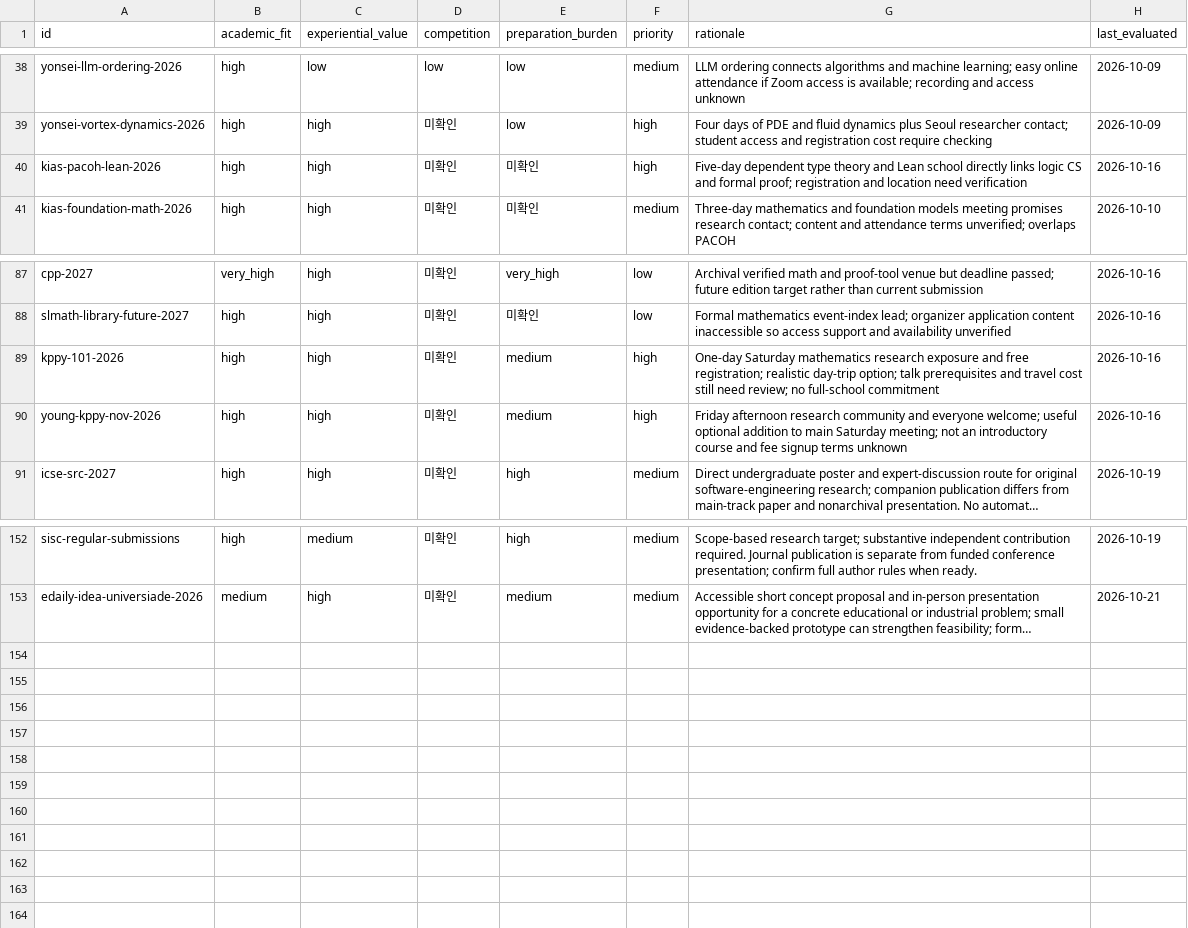
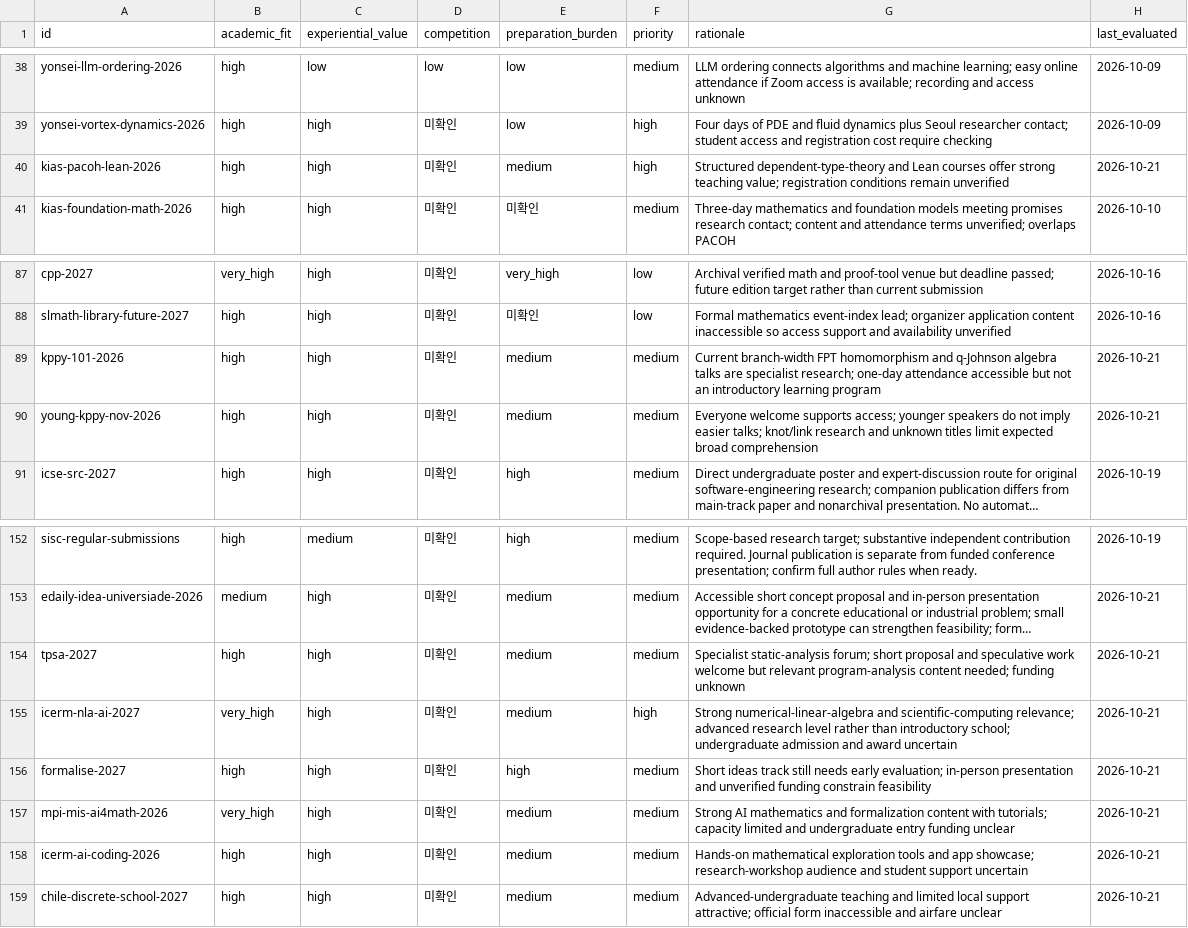
Before and after one commit to ktasha45/radar, a CSV file: data/evaluations.csv, drawn as a sheet; only a part is shown, gaps mark what is left out; long unchanged cells end in …; the diff names each change by its address in the sheet, - before the commit and + after, or states it on an @@ line.

```diff
--- a/data/evaluations.csv
+++ b/data/evaluations.csv
-E40 (preparation_burden): 미확인
+E40 (preparation_burden): medium
-G40 (rationale): Five-day dependent type theory and Lean school directly links logic CS and formal proof; registration and location need verification
+G40 (rationale): Structured dependent-type-theory and Lean courses offer strong teaching value; registration conditions remain unverified
-H40 (last_evaluated): 2026-10-16
+H40 (last_evaluated): 2026-10-21
-F89:F90 (priority): high
+F89:F90 (priority): medium
-G89 (rationale): One-day Saturday mathematics research exposure and free registration; realistic day-trip option; talk prerequisites and travel cost still need review; no full-school commitment
+G89 (rationale): Current branch-width FPT homomorphism and q-Johnson algebra talks are specialist research; one-day attendance accessible but not an introductory learning program
-H89:H90 (last_evaluated): 2026-10-16
+H89:H90 (last_evaluated): 2026-10-21
-G90 (rationale): Friday afternoon research community and everyone welcome; useful optional addition to main Saturday meeting; not an introductory course and fee signup terms unknown
+G90 (rationale): Everyone welcome supports access; younger speakers do not imply easier talks; knot/link research and unknown titles limit expected broad comprehension
+row 154: tpsa-2027 | high | high | 미확인 | medium | medium | Specialist static-analysis forum; short proposal and speculative work welcome but relevant program-analysis content needed; funding unknown | 2026-10-21
+row 155: icerm-nla-ai-2027 | very_high | high | 미확인 | medium | high | Strong numerical-linear-algebra and scientific-computing relevance; advanced research level rather than introductory school; undergraduate admission and award uncertain | 2026-10-21
+row 156: formalise-2027 | high | high | 미확인 | high | medium | Short ideas track still needs early evaluation; in-person presentation and unverified funding constrain feasibility | 2026-10-21
+row 157: mpi-mis-ai4math-2026 | very_high | high | 미확인 | medium | medium | Strong AI mathematics and formalization content with tutorials; capacity limited and undergraduate entry funding unclear | 2026-10-21
+row 158: icerm-ai-coding-2026 | high | high | 미확인 | medium | medium | Hands-on mathematical exploration tools and app showcase; research-workshop audience and student support uncertain | 2026-10-21
+row 159: chile-discrete-school-2027 | high | high | 미확인 | medium | medium | Advanced-undergraduate teaching and limited local support attractive; official form inaccessible and airfare unclear | 2026-10-21
```
Also changed, not shown: data/opportunities.csv, 2 other files.
